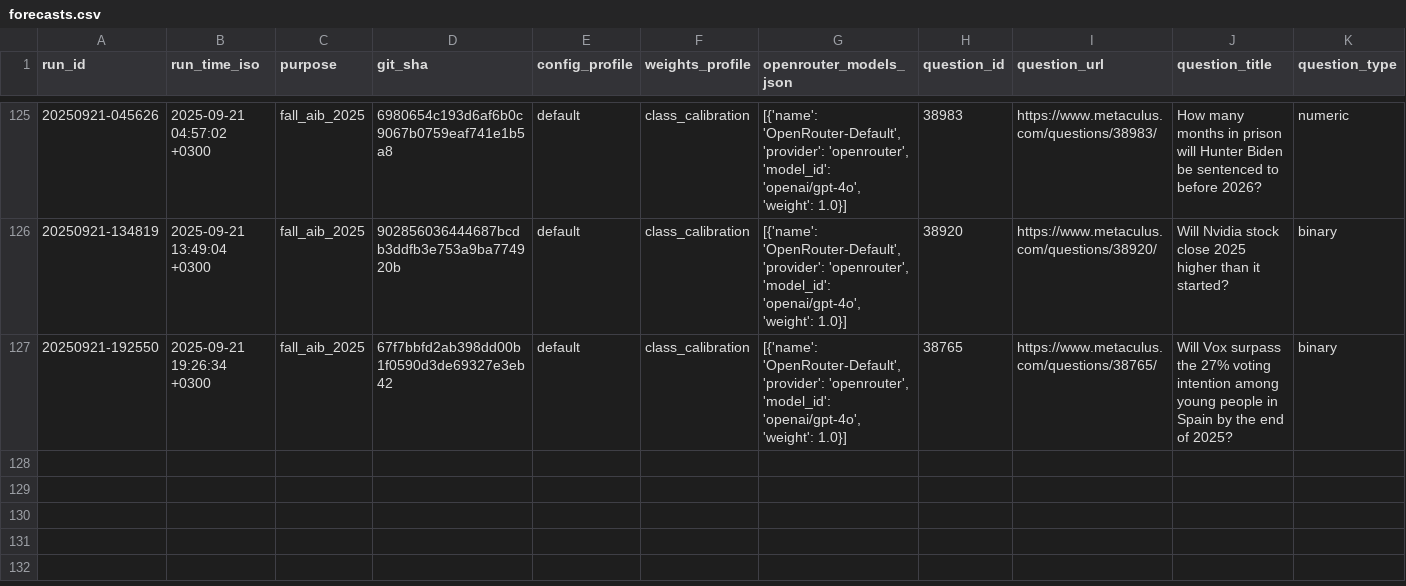
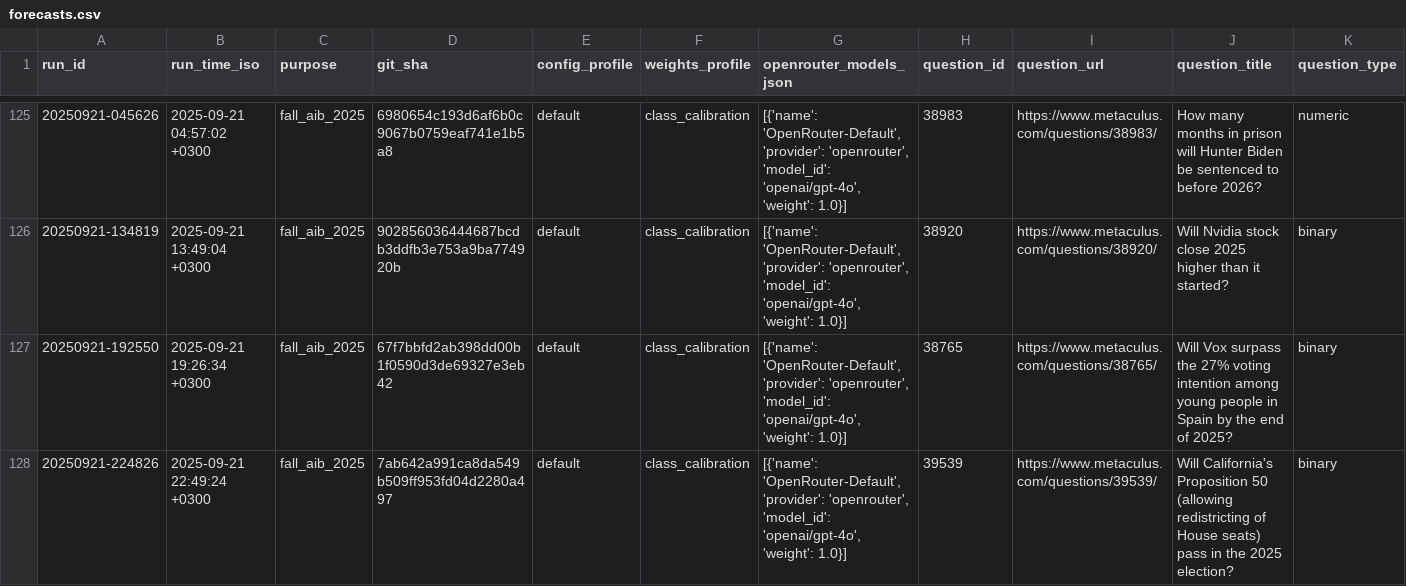
Before and after one commit to Metaculus/metac-bot-template, a CSV file: forecasts.csv, drawn as a sheet; only a part is shown, gaps mark what is left out; rows hold the shown columns only; the diff names each change by its address in the sheet, - before the commit and + after, or states it on an @@ line.

```diff
--- a/forecasts.csv
+++ b/forecasts.csv
+row 128: 20250921-224826 | 2025-09-21 22:49:24 +0300 | fall_aib_2025 | 7ab642a991ca8da549b509ff953fd04d2280a497 | default | class_calibration | [{'name': 'OpenRouter-Default', 'provider': 'openrouter', 'model_id': 'openai/gpt-4o', 'weight': 1.0}] | 39539 | https://www.metaculus.com/questions/39539/ | Will California's Proposition 50 (allowing redistricting of House seats) pass in the 2025 election? | binary
```
Also changed, not shown: 1 other file.
